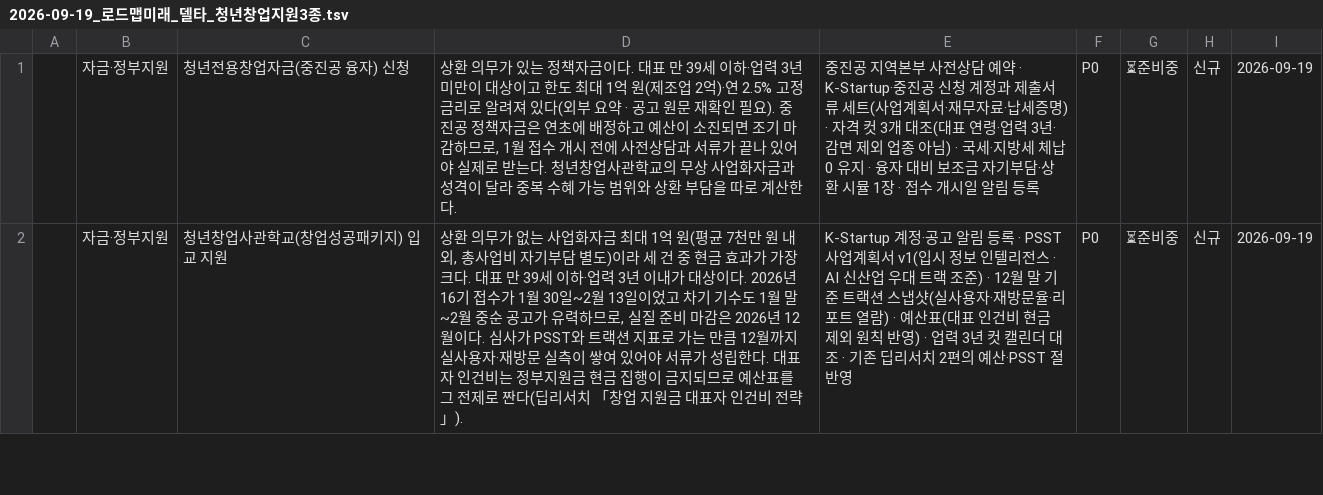
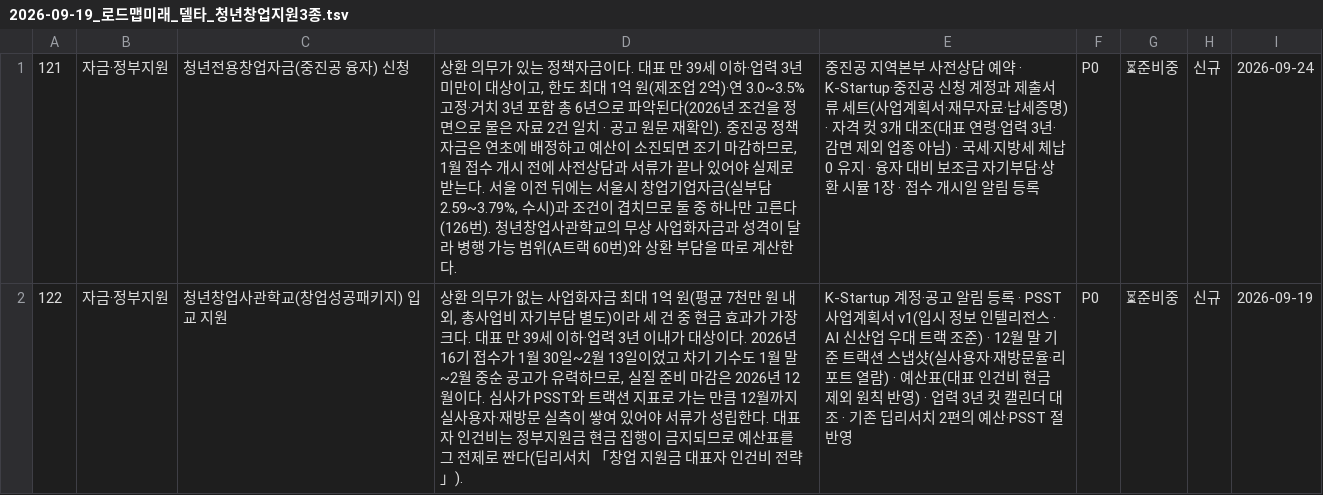
Before and after one commit to cksanswh-blip/jorrard, a TSV file: roadmap/2026-09-19_로드맵미래_델타_청년창업지원3종.tsv, drawn as a sheet; only a part is shown; the diff covers the shown part only.

```diff
--- a/roadmap/2026-09-19_로드맵미래_델타_청년창업지원3종.tsv
+++ b/roadmap/2026-09-19_로드맵미래_델타_청년창업지원3종.tsv
@@ -1,2 +1,2 @@
-	자금·정부지원	청년전용창업자금(중진공 융자) 신청	상환 의무가 있는 정책자금이다. 대표 만 39세 이하·업력 3년 미만이 대상이고 한도 최대 1억 원(제조업 2억)·연 2.5% 고정금리로 알려져 있다(외부 요약 · 공고 원문 재확인 필요). 중진공 정책자금은 연초에 배정하고 예산이 소진되면 조기 마감하므로, 1월 접수 개시 전에 사전상담과 서류가 끝나 있어야 실제로 받는다. 청년창업사관학교의 무상 사업화자금과 성격이 달라 중복 수혜 가능 범위와 상환 부담을 따로 계산한다.	중진공 지역본부 사전상담 예약 · K-Startup·중진공 신청 계정과 제출서류 세트(사업계획서·재무자료·납세증명) · 자격 컷 3개 대조(대표 연령·업력 3년·감면 제외 업종 아님) · 국세·지방세 체납 0 유지 · 융자 대비 보조금 자기부담·상환 시뮬 1장 · 접수 개시일 알림 등록	P0	⏳준비중	신규	2026-09-19
-	자금·정부지원	청년창업사관학교(창업성공패키지) 입교 지원	상환 의무가 없는 사업화자금 최대 1억 원(평균 7천만 원 내외, 총사업비 자기부담 별도)이라 세 건 중 현금 효과가 가장 크다. 대표 만 39세 이하·업력 3년 이내가 대상이다. 2026년 16기 접수가 1월 30일~2월 13일이었고 차기 기수도 1월 말~2월 중순 공고가 유력하므로, 실질 준비 마감은 2026년 12월이다. 심사가 PSST와 트랙션 지표로 가는 만큼 12월까지 실사용자·재방문 실측이 쌓여 있어야 서류가 성립한다. 대표자 인건비는 정부지원금 현금 집행이 금지되므로 예산표를 그 전제로 짠다(딥리서치 「창업 지원금 대표자 인건비 전략」).	K-Startup 계정·공고 알림 등록 · PSST 사업계획서 v1(입시 정보 인텔리전스 · AI 신산업 우대 트랙 조준) · 12월 말 기준 트랙션 스냅샷(실사용자·재방문율·리포트 열람) · 예산표(대표 인건비 현금 제외 원칙 반영) · 업력 3년 컷 캘린더 대조 · 기존 딥리서치 2편의 예산·PSST 절 반영	P0	⏳준비중	신규	2026-09-19
+121	자금·정부지원	청년전용창업자금(중진공 융자) 신청	상환 의무가 있는 정책자금이다. 대표 만 39세 이하·업력 3년 미만이 대상이고, 한도 최대 1억 원(제조업 2억)·연 3.0~3.5% 고정·거치 3년 포함 총 6년으로 파악된다(2026년 조건을 정면으로 물은 자료 2건 일치 · 공고 원문 재확인). 중진공 정책자금은 연초에 배정하고 예산이 소진되면 조기 마감하므로, 1월 접수 개시 전에 사전상담과 서류가 끝나 있어야 실제로 받는다. 서울 이전 뒤에는 서울시 창업기업자금(실부담 2.59~3.79%, 수시)과 조건이 겹치므로 둘 중 하나만 고른다(126번). 청년창업사관학교의 무상 사업화자금과 성격이 달라 병행 가능 범위(A트랙 60번)와 상환 부담을 따로 계산한다.	중진공 지역본부 사전상담 예약 · K-Startup·중진공 신청 계정과 제출서류 세트(사업계획서·재무자료·납세증명) · 자격 컷 3개 대조(대표 연령·업력 3년·감면 제외 업종 아님) · 국세·지방세 체납 0 유지 · 융자 대비 보조금 자기부담·상환 시뮬 1장 · 접수 개시일 알림 등록	P0	⏳준비중	신규	2026-09-24
+122	자금·정부지원	청년창업사관학교(창업성공패키지) 입교 지원	상환 의무가 없는 사업화자금 최대 1억 원(평균 7천만 원 내외, 총사업비 자기부담 별도)이라 세 건 중 현금 효과가 가장 크다. 대표 만 39세 이하·업력 3년 이내가 대상이다. 2026년 16기 접수가 1월 30일~2월 13일이었고 차기 기수도 1월 말~2월 중순 공고가 유력하므로, 실질 준비 마감은 2026년 12월이다. 심사가 PSST와 트랙션 지표로 가는 만큼 12월까지 실사용자·재방문 실측이 쌓여 있어야 서류가 성립한다. 대표자 인건비는 정부지원금 현금 집행이 금지되므로 예산표를 그 전제로 짠다(딥리서치 「창업 지원금 대표자 인건비 전략」).	K-Startup 계정·공고 알림 등록 · PSST 사업계획서 v1(입시 정보 인텔리전스 · AI 신산업 우대 트랙 조준) · 12월 말 기준 트랙션 스냅샷(실사용자·재방문율·리포트 열람) · 예산표(대표 인건비 현금 제외 원칙 반영) · 업력 3년 컷 캘린더 대조 · 기존 딥리서치 2편의 예산·PSST 절 반영	P0	⏳준비중	신규	2026-09-19
```
Also changed, not shown: 7 edited cells elsewhere in this file, roadmap/2026-09-20_총책임자전용_A트랙_델타.tsv.
